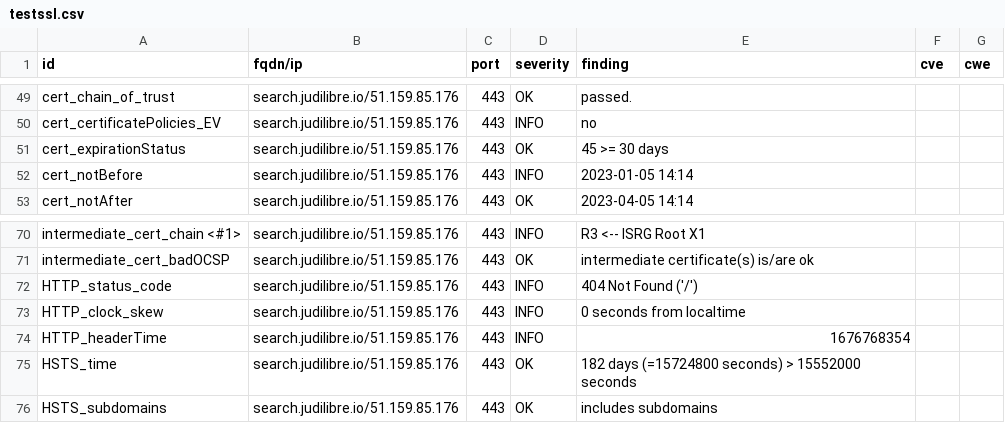
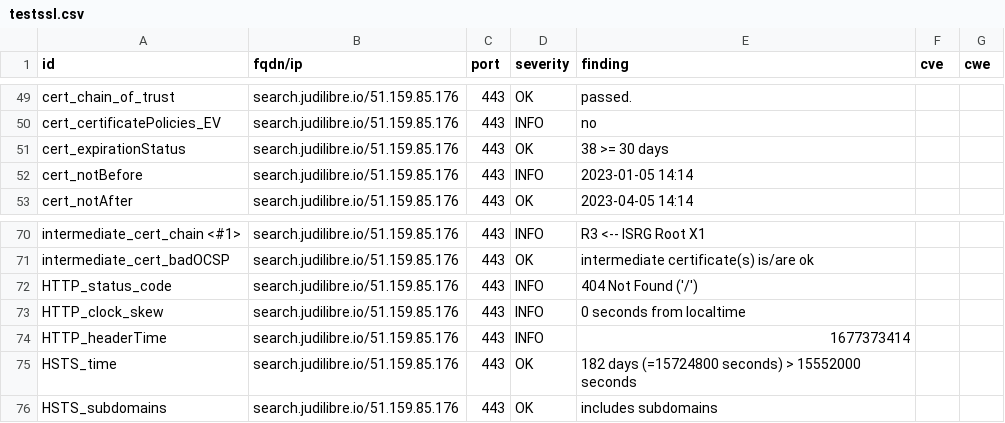
Before and after one commit to Cour-de-cassation/dashlord, a CSV file: results/aHR0cHM6Ly9zZWFyY2guanVkaWxpYnJlLmlv/testssl.csv, drawn as a sheet; only a part is shown, gaps mark what is left out.

```diff
--- a/results/aHR0cHM6Ly9zZWFyY2guanVkaWxpYnJlLmlv/testssl.csv
+++ b/results/aHR0cHM6Ly9zZWFyY2guanVkaWxpYnJlLmlv/testssl.csv
@@ -50,3 +50,3 @@
 "cert_certificatePolicies_EV","search.judilibre.io/51.159.85.176","443","INFO","no","",""
-"cert_expirationStatus","search.judilibre.io/51.159.85.176","443","OK","45 >= 30 days","",""
+"cert_expirationStatus","search.judilibre.io/51.159.85.176","443","OK","38 >= 30 days","",""
 "cert_notBefore","search.judilibre.io/51.159.85.176","443","INFO","2023-01-05 14:14","",""
@@ -73,3 +73,3 @@
 "HTTP_clock_skew","search.judilibre.io/51.159.85.176","443","INFO","0 seconds from localtime","",""
-"HTTP_headerTime","search.judilibre.io/51.159.85.176","443","INFO","1676768354","",""
+"HTTP_headerTime","search.judilibre.io/51.159.85.176","443","INFO","1677373414","",""
 "HSTS_time","search.judilibre.io/51.159.85.176","443","OK","182 days (=15724800 seconds) > 15552000 seconds","",""
```
Also changed, not shown: 11 other files.
